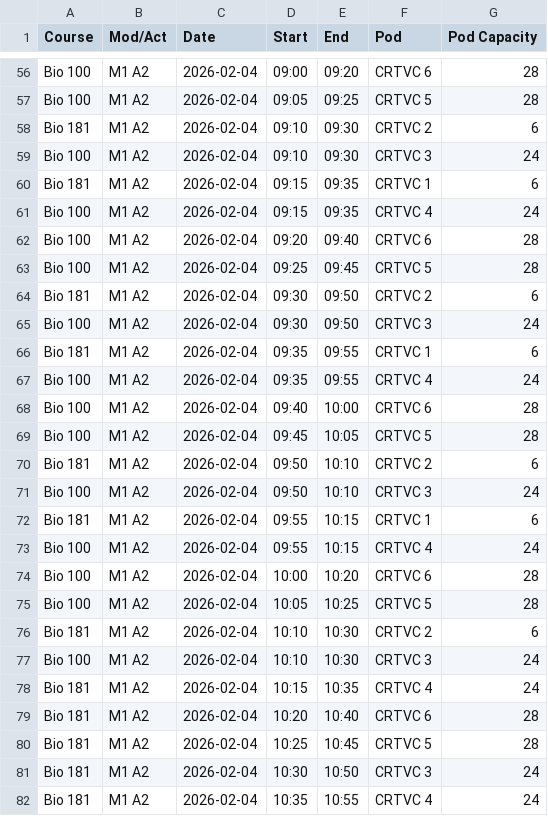
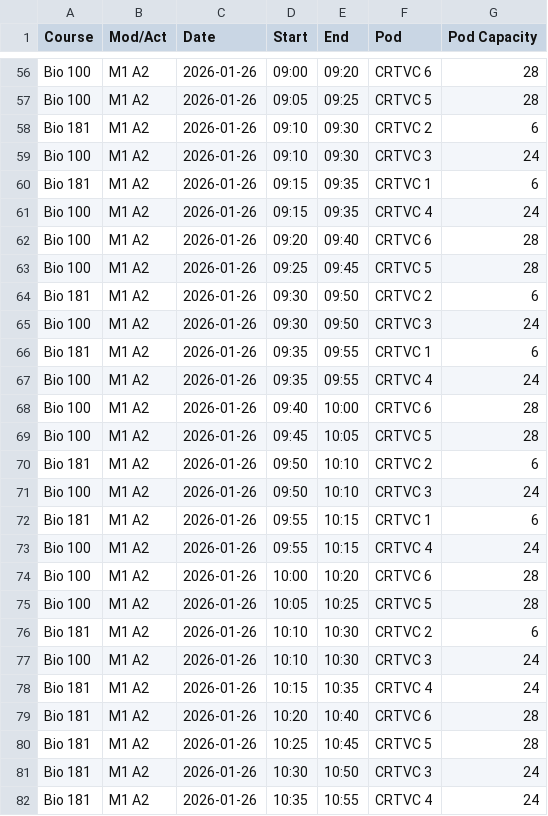
Before and after one commit to karankamboj/scheduling-shows, a CSV file: show_schedule.csv, drawn as a sheet; only a part is shown, gaps mark what is left out; the diff covers the shown part only; the diff names each change by its address in the sheet, - before the commit and + after, or states it on an @@ line.

Commit message:
fix: remove reverse sorting of dates

```diff
--- a/show_schedule.csv
+++ b/show_schedule.csv
-C56:C82 (Date): 2026-02-04
+C56:C82 (Date): 2026-01-26
```
Also changed, not shown: 144 edited cells elsewhere in this file, 1 other file.
